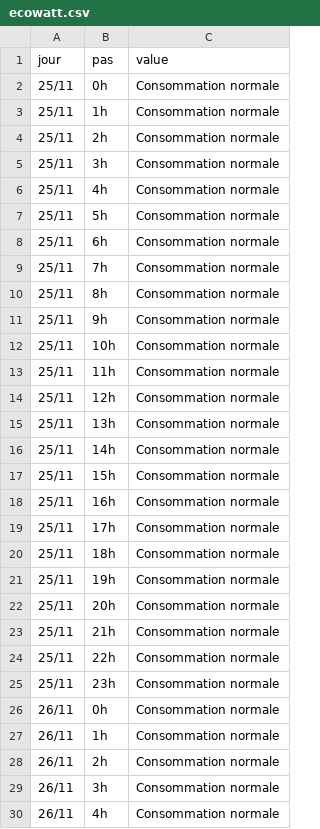
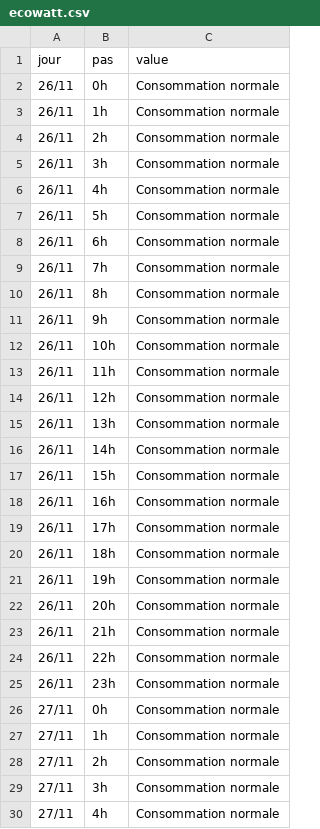
Before and after one commit to mattifaye/ew, a CSV file: ecowatt.csv, drawn as a sheet; only a part is shown; the shorter side is filled out with more unchanged rows.

```diff
--- a/ecowatt.csv
+++ b/ecowatt.csv
@@ -1,26 +1,2 @@
 jour,pas,value
-25/11,0h,Consommation normale
-25/11,1h,Consommation normale
-25/11,2h,Consommation normale
-25/11,3h,Consommation normale
-25/11,4h,Consommation normale
-25/11,5h,Consommation normale
-25/11,6h,Consommation normale
-25/11,7h,Consommation normale
-25/11,8h,Consommation normale
-25/11,9h,Consommation normale
-25/11,10h,Consommation normale
-25/11,11h,Consommation normale
-25/11,12h,Consommation normale
-25/11,13h,Consommation normale
-25/11,14h,Consommation normale
-25/11,15h,Consommation normale
-25/11,16h,Consommation normale
-25/11,17h,Consommation normale
-25/11,18h,Consommation normale
-25/11,19h,Consommation normale
-25/11,20h,Consommation normale
-25/11,21h,Consommation normale
-25/11,22h,Consommation normale
-25/11,23h,Consommation normale
 26/11,0h,Consommation normale
```
Also changed, not shown: 2 other files.
